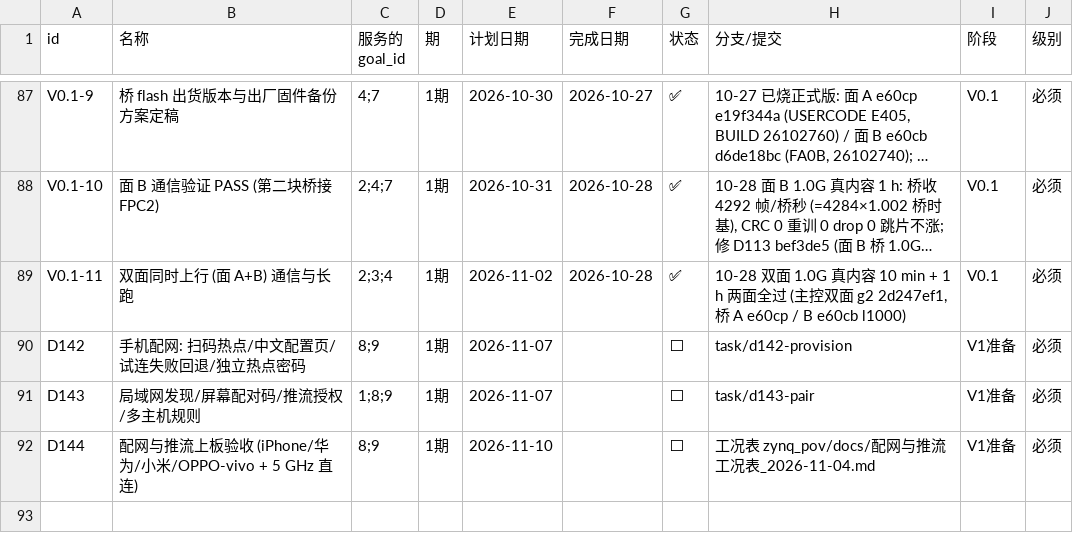
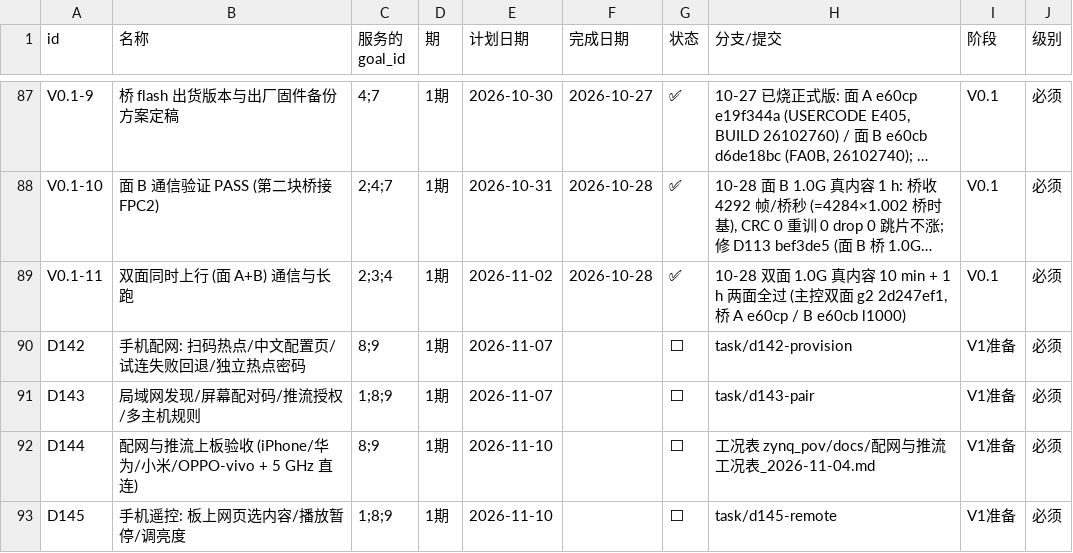
Before and after one commit to kiujkiu/zynq_pov, a CSV file: docs/progress/deliverables.csv, drawn as a sheet; only a part is shown, gaps mark what is left out; long unchanged cells end in …; the diff names each change by its address in the sheet, - before the commit and + after, or states it on an @@ line.

```diff
--- a/docs/progress/deliverables.csv
+++ b/docs/progress/deliverables.csv
+row 93: D145 | 手机遥控: 板上网页选内容/播放暂停/调亮度 | 1;8;9 | 1期 | 2026-11-10 |  | ⬜ | task/d145-remote | V1准备 | 必须
```
Also changed, not shown: docs/progress/categories.csv, docs/progress/daily_log.csv, 1 other file.
